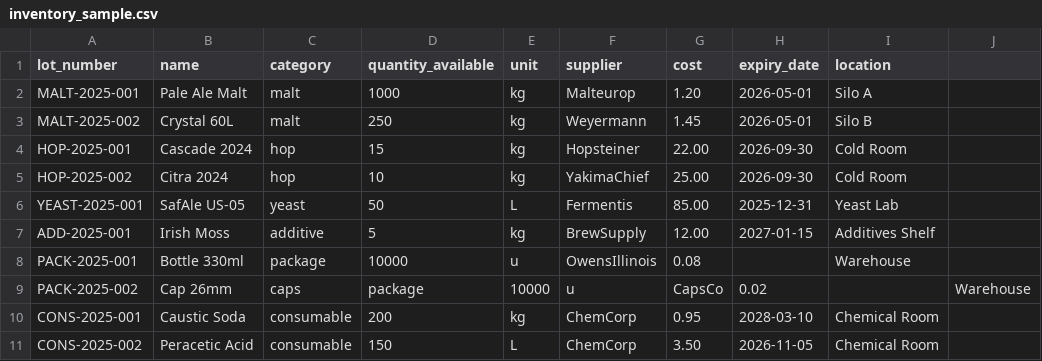
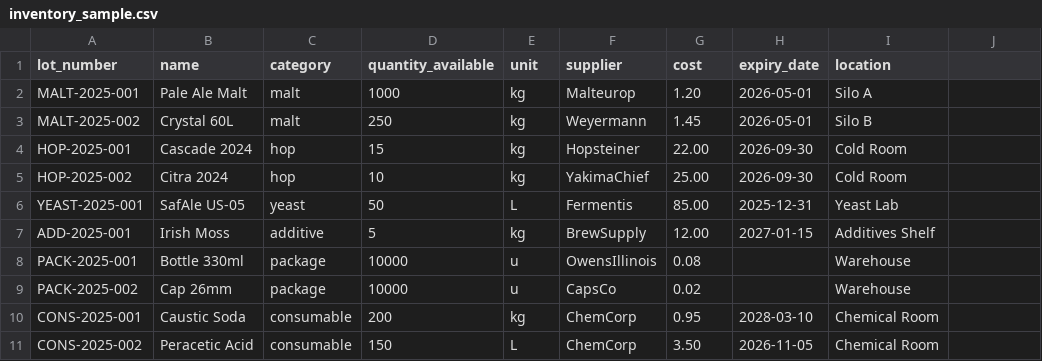
Before and after one commit to Raydan08x/BrewPiControl, a CSV file: docs/samples/inventory_sample.csv, drawn as a sheet.

Commit message:
Update inventory_sample.csv

```diff
--- a/docs/samples/inventory_sample.csv
+++ b/docs/samples/inventory_sample.csv
@@ -8,3 +8,3 @@ ADD-2025-001,Irish Moss,additive,5,kg,BrewSupply,12.00,2027-01-15,Additives Shel
 PACK-2025-001,Bottle 330ml,package,10000,u,OwensIllinois,0.08,,Warehouse
-PACK-2025-002,Cap 26mm,caps,package,10000,u,CapsCo,0.02,,Warehouse
+PACK-2025-002,Cap 26mm,package,10000,u,CapsCo,0.02,,Warehouse
 CONS-2025-001,Caustic Soda,consumable,200,kg,ChemCorp,0.95,2028-03-10,Chemical Room
```
